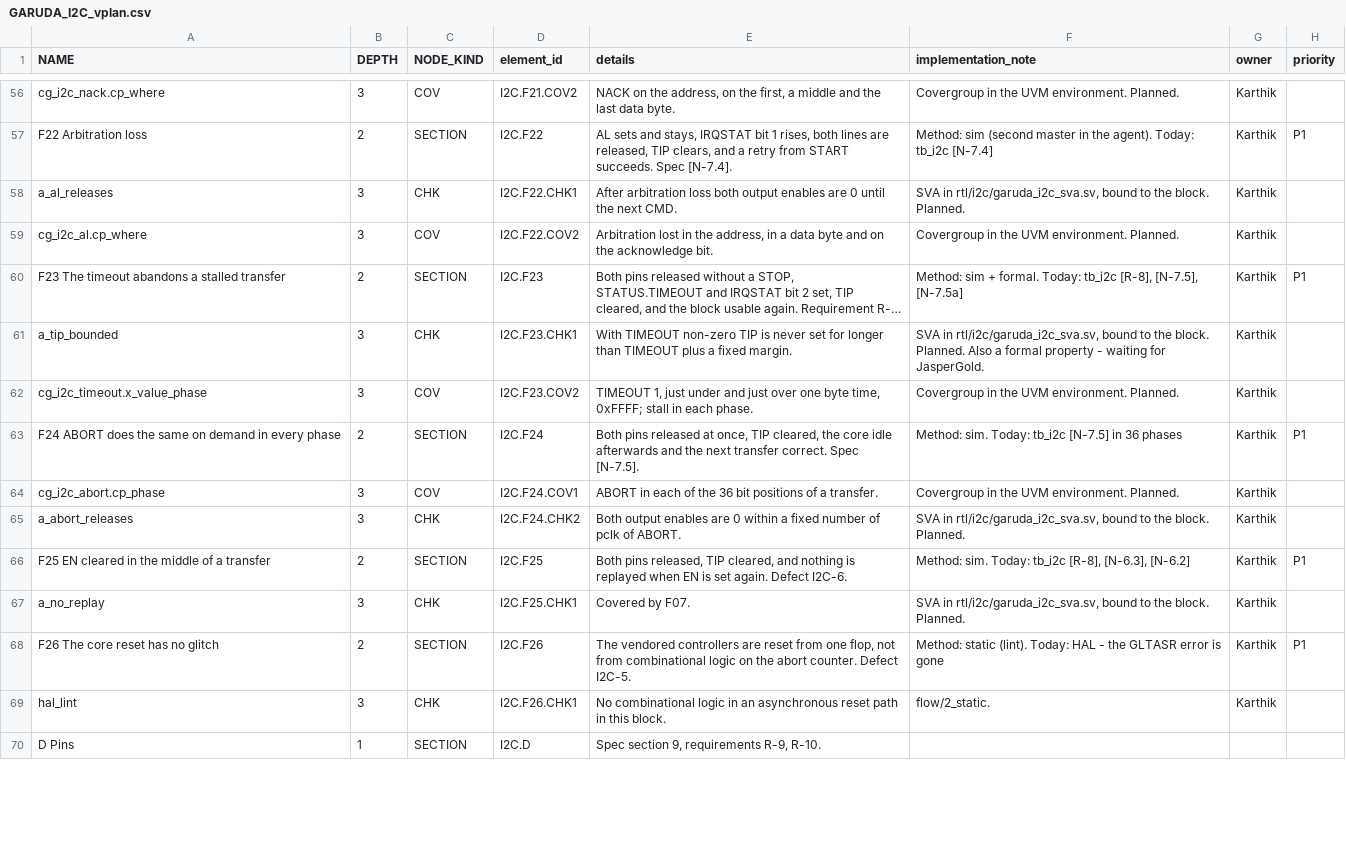
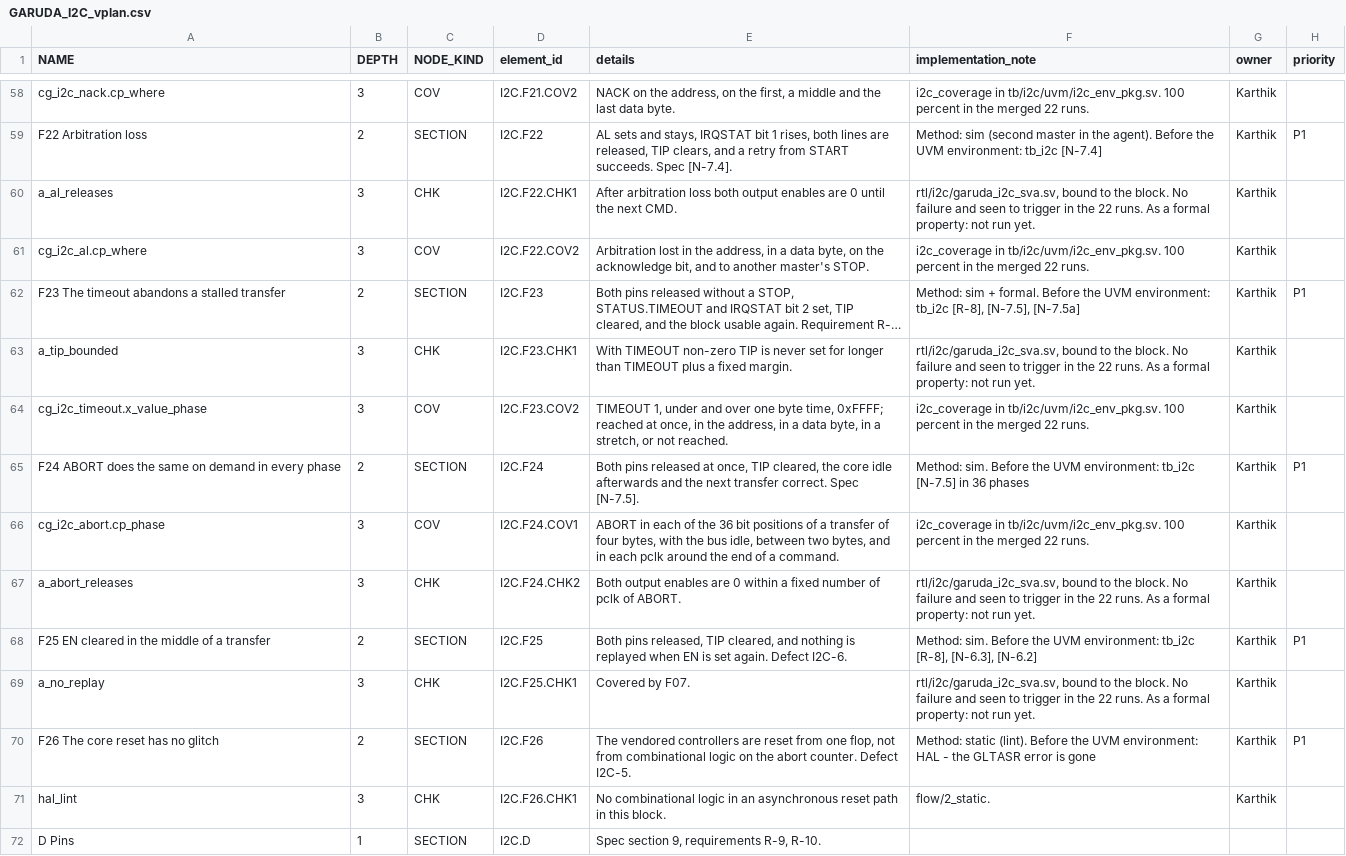
Before and after one commit to KaldhariKarthik/garuda_soc, a CSV file: tb/i2c/GARUDA_I2C_vplan.csv, drawn as a sheet; only a part is shown, gaps mark what is left out; long unchanged cells end in …; addresses are those after the commit; the diff covers the shown part only; the diff names each change by its address in the sheet, - before the commit and + after, or states it on an @@ line.

Commit message:
I2C: UVM environment with a slave and a second master; three defects found, two fixed (I2C-7, I2C-9)
Plan task 6B.2. tb/i2c/uvm: a bus monitor, a slave that refuses, returns bytes
and stretches the clock, a second master that wins arbitration and makes
spikes, and a scoreboard that compares every bus event with the command that
caused it, the bytes read, STATUS, IRQSTAT, PSLVERR, the DMA request and the
SCL period. rtl/i2c/garuda_i2c_sva.sv: fifteen properties bound to the block.
make uvm_i2c: 22 of 22 runs pass, functional coverage 100% (221 bins), code
coverage 100% after 71 written waivers, 64 confirmed by JasperGold.
Eighteen planted defects, all caught.

Found by the environment:
I2C-7 (fixed): a CMD with none of RD, WR and STO set TIP for ever; it is now
  refused with PSLVERR, like a CMD during a transfer ([N-6.2c]).
I2C-9 (fixed): a timeout or a lost arbitration in the cycle its interrupt bit
  was cleared stayed in IRQSTAT and was lost from STATUS; the event is now
  written after the clear.
I2C-8 (specification): PRESCALE 0, 1 and 2 do not work, the block loses
  arbitration to itself; [N-6.1a] states the minimum of 3. Also [N-6.1b]: a
  PRESCALE changed with EN set takes up to one old period to take effect.
Each fix has a test that fails without it; tb_i2c checks I2C-7 instead of
printing it.

Also: the waiver checker matches implicit default branches and expression
rows correctly; waiver comments no longer use square brackets, which IMC's
Tcl reads as commands (the SPI slave file had one).

```diff
--- a/tb/i2c/GARUDA_I2C_vplan.csv
+++ b/tb/i2c/GARUDA_I2C_vplan.csv
-F58 (implementation_note): Covergroup in the UVM environment. Planned.
+F58 (implementation_note): i2c_coverage in tb/i2c/uvm/i2c_env_pkg.sv. 100 percent in the merged 22 runs.
-F59 (implementation_note): …the agent). Today: tb_i2c [N-7.4]
+F59 (implementation_note): …the agent). Before the UVM environment: tb_i2c [N-7.4]
-F60 (implementation_note): SVA in rtl/i2c/garuda_i2c_sva.sv, bound to the block. Planned.
+F60 (implementation_note): rtl/i2c/garuda_i2c_sva.sv, bound to the block. No failure and seen to trigger in the 22 runs. As a formal property: not run yet.
-E61 (details): …a data byte and on the acknowledge bit.
+E61 (details): …a data byte, on the acknowledge bit, and to another master's STOP.
-F61 (implementation_note): Covergroup in the UVM environment. Planned.
+F61 (implementation_note): i2c_coverage in tb/i2c/uvm/i2c_env_pkg.sv. 100 percent in the merged 22 runs.
-F62 (implementation_note): …+ formal. Today: tb_i2c [R-8],…
+F62 (implementation_note): …+ formal. Before the UVM environment: tb_i2c [R-8],…
-F63 (implementation_note): SVA in rtl/i2c/garuda_i2c_sva.sv, bound to the block. Planned. Also a formal property - waiting for JasperGold.
+F63 (implementation_note): rtl/i2c/garuda_i2c_sva.sv, bound to the block. No failure and seen to trigger in the 22 runs. As a formal property: not run yet.
-E64 (details): TIMEOUT 1, just under and just over one byte time, 0xFFFF; stall in each phase.
+E64 (details): TIMEOUT 1, under and over one byte time, 0xFFFF; reached at once, in the address, in a data byte, in a stretch, or not reached.
-F64 (implementation_note): Covergroup in the UVM environment. Planned.
+F64 (implementation_note): i2c_coverage in tb/i2c/uvm/i2c_env_pkg.sv. 100 percent in the merged 22 runs.
-F65 (implementation_note): Method: sim. Today: tb_i2c [N-7.5]…
+F65 (implementation_note): Method: sim. Before the UVM environment: tb_i2c [N-7.5]…
-E66 (details): …of a transfer.
+E66 (details): …of a transfer of four bytes, with the bus idle, between two bytes, and in each pclk around the end of a command.
-F66 (implementation_note): Covergroup in the UVM environment. Planned.
+F66 (implementation_note): i2c_coverage in tb/i2c/uvm/i2c_env_pkg.sv. 100 percent in the merged 22 runs.
-F67 (implementation_note): SVA in rtl/i2c/garuda_i2c_sva.sv, bound to the block. Planned.
+F67 (implementation_note): rtl/i2c/garuda_i2c_sva.sv, bound to the block. No failure and seen to trigger in the 22 runs. As a formal property: not run yet.
-F68 (implementation_note): Method: sim. Today: tb_i2c [R-8],…
+F68 (implementation_note): Method: sim. Before the UVM environment: tb_i2c [R-8],…
-F69 (implementation_note): SVA in rtl/i2c/garuda_i2c_sva.sv, bound to the block. Planned.
+F69 (implementation_note): rtl/i2c/garuda_i2c_sva.sv, bound to the block. No failure and seen to trigger in the 22 runs. As a formal property: not run yet.
-F70 (implementation_note): …static (lint). Today: HAL -…
+F70 (implementation_note): …static (lint). Before the UVM environment: HAL -…
```
Also changed, not shown: 4 added rows and 67 edited cells elsewhere in this file, 23 other files.
